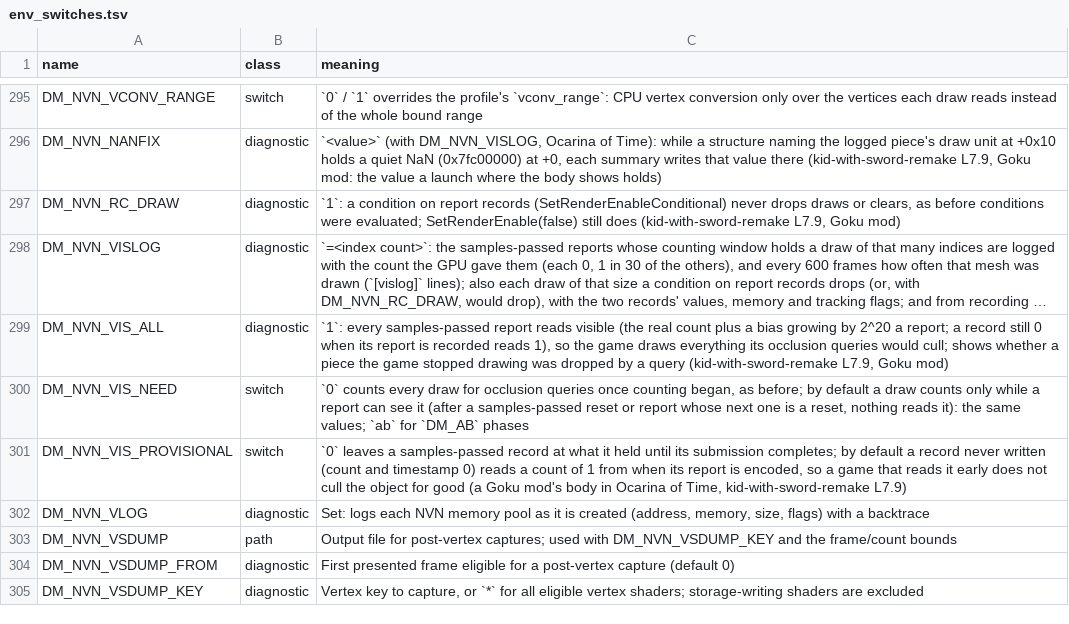
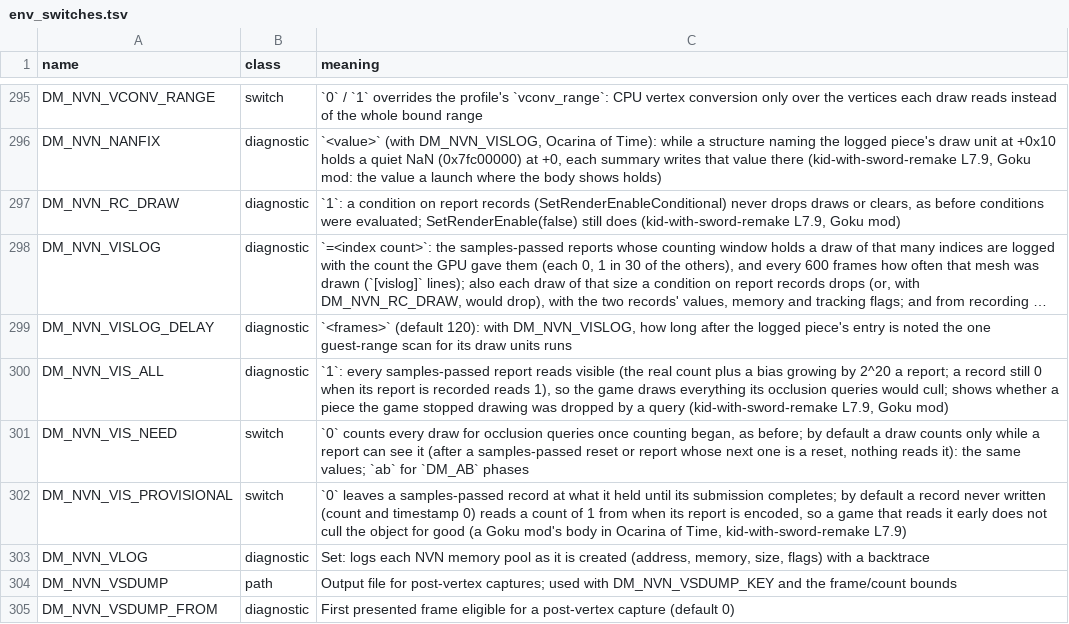
Before and after one commit to cheemu21/kid-with-sword-remake, a TSV file: docs/env_switches.tsv, drawn as a sheet; only a part is shown, gaps mark what is left out; the shorter side is filled out with more unchanged rows; long unchanged cells end in …; the diff names each change by its address in the sheet, - before the commit and + after, or states it on an @@ line.

```diff
--- a/docs/env_switches.tsv
+++ b/docs/env_switches.tsv
+row 299: DM_NVN_VISLOG_DELAY | diagnostic | `<frames>` (default 120): with DM_NVN_VISLOG, how long after the logged piece's entry is noted the one guest-range scan for its draw units runs
```
Also changed, not shown: 3 other files.
